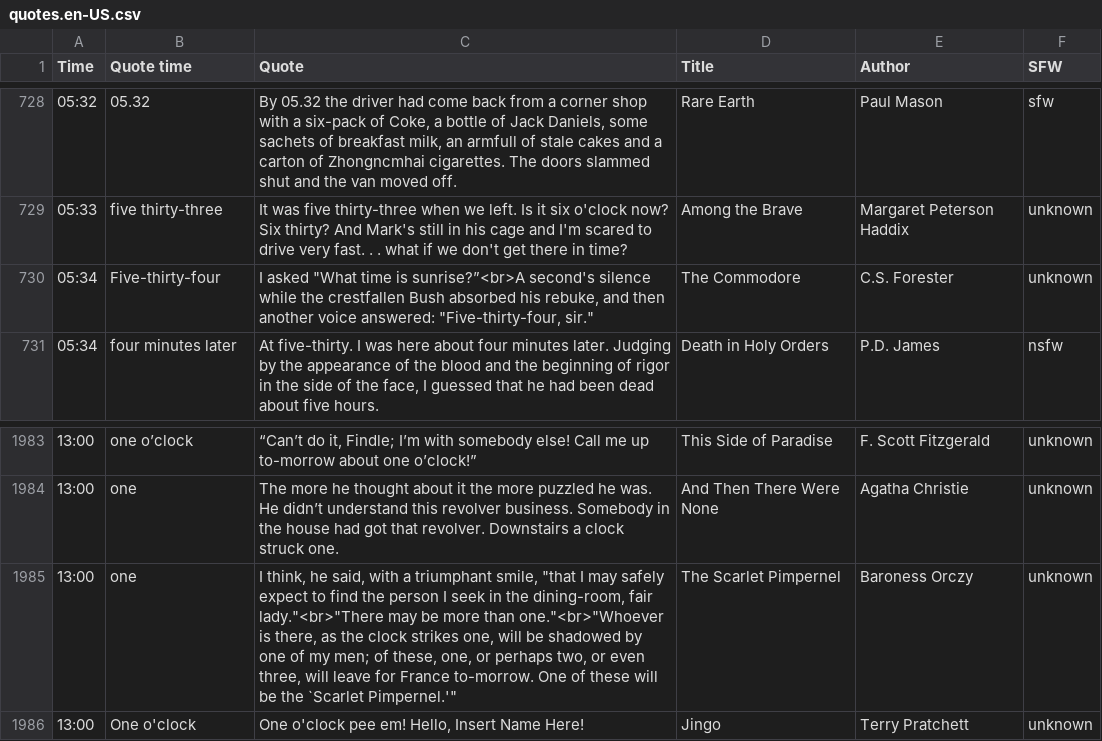
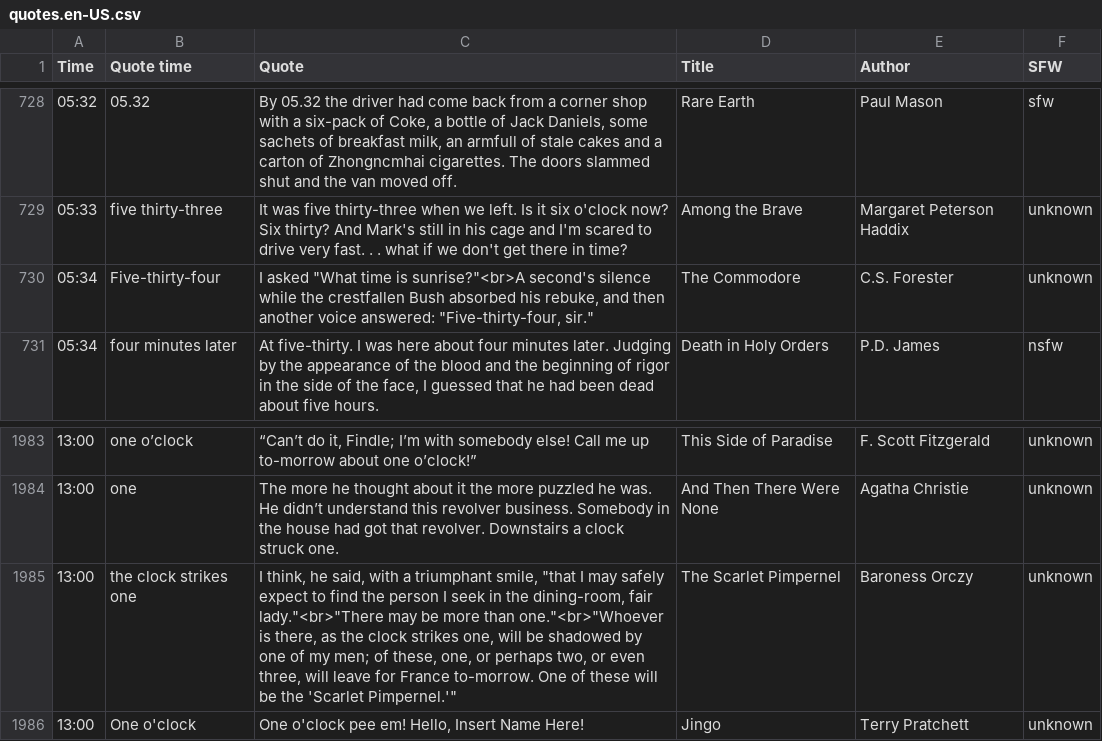
Before and after one commit to cdmoro/literature-clock, a CSV file: quotes/quotes.en-US.csv, drawn as a sheet; only a part is shown, gaps mark what is left out.

Commit message:
Fix quotes

```diff
--- a/quotes/quotes.en-US.csv
+++ b/quotes/quotes.en-US.csv
@@ -729,3 +729,3 @@ Time,Quote time,Quote,Title,Author,SFW
 05:33,five thirty-three,It was five thirty-three when we left. Is it six o'clock now? Six thirty? And Mark's still in his cage and I'm scared to drive very fast. . . what if we don't get there in time?,Among the Brave,Margaret Peterson Haddix,unknown
-05:34,Five-thirty-four,"I asked ""What time is sunrise?”<br>A second's silence while the crestfallen Bush absorbed his rebuke, and then another voice answered: ""Five-thirty-four, sir.""",The Commodore,C.S. Forester,unknown
+05:34,Five-thirty-four,"I asked ""What time is sunrise?""<br>A second's silence while the crestfallen Bush absorbed his rebuke, and then another voice answered: ""Five-thirty-four, sir.""",The Commodore,C.S. Forester,unknown
 05:34,four minutes later,"At five-thirty. I was here about four minutes later. Judging by the appearance of the blood and the beginning of rigor in the side of the face, I guessed that he had been dead about five hours.",Death in Holy Orders,P.D. James,nsfw
@@ -1984,3 +1984,3 @@ Time,Quote time,Quote,Title,Author,SFW
 13:00,one,The more he thought about it the more puzzled he was. He didn’t understand this revolver business. Somebody in the house had got that revolver. Downstairs a clock struck one.,And Then There Were None,Agatha Christie,unknown
-13:00,one,"I think, he said, with a triumphant smile, ""that I may safely expect to find the person I seek in the dining-room, fair lady.""<br>""There may be more than one.""<br>""Whoever is there, as the clock strikes one, will be shadowed by one of my men; of these, one, or perhaps two, or even three, will leave for France to-morrow. One of these will be the `Scarlet Pimpernel.'""",The Scarlet Pimpernel,Baroness Orczy,unknown
+13:00,the clock strikes one,"I think, he said, with a triumphant smile, ""that I may safely expect to find the person I seek in the dining-room, fair lady.""<br>""There may be more than one.""<br>""Whoever is there, as the clock strikes one, will be shadowed by one of my men; of these, one, or perhaps two, or even three, will leave for France to-morrow. One of these will be the 'Scarlet Pimpernel.'""",The Scarlet Pimpernel,Baroness Orczy,unknown
 13:00,One o'clock,"One o'clock pee em! Hello, Insert Name Here!",Jingo,Terry Pratchett,unknown
```
Also changed, not shown: 11 other files.
